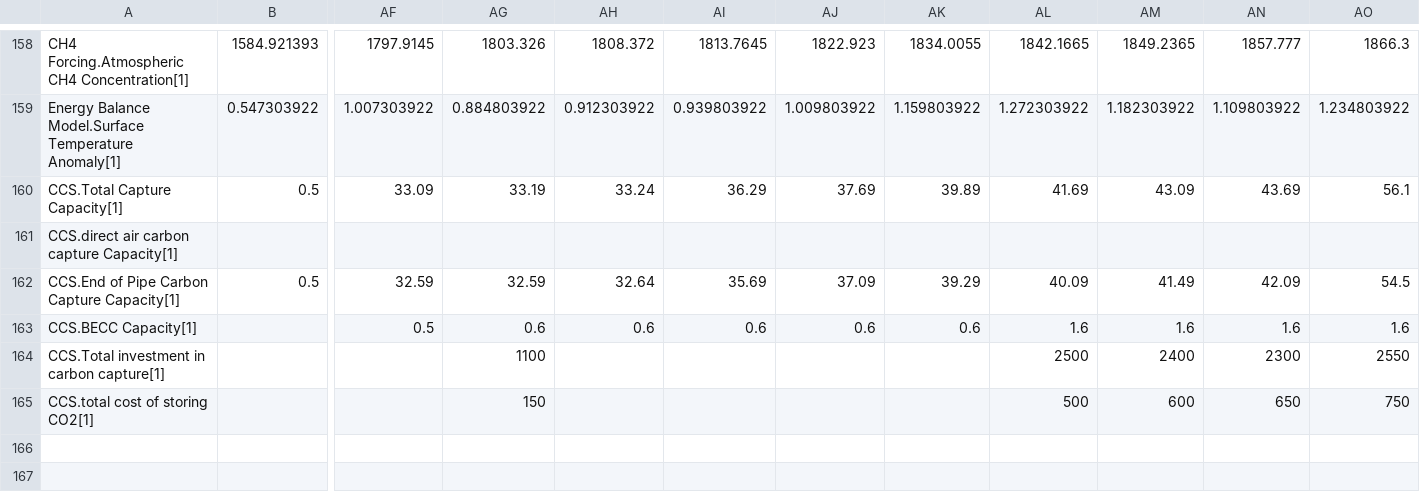
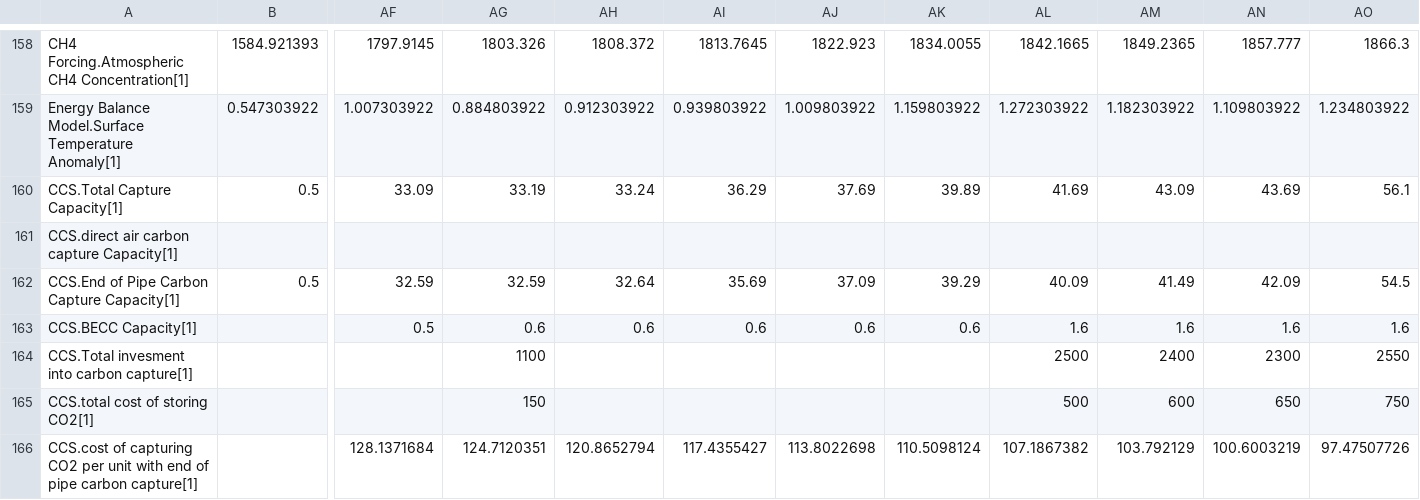
Before and after one commit to MOfelia/CDR-CCS, a CSV file: Data/Calibration Data.csv, drawn as a sheet; only a part is shown, gaps mark what is left out; rows hold the shown columns only; the diff names each change by its address in the sheet, - before the commit and + after, or states it on an @@ line.

Commit message:
Calibrated, Investments closed and fixed, added data for End of Pipe

```diff
--- a/Data/Calibration Data.csv
+++ b/Data/Calibration Data.csv
-A164: CCS.Total investment in carbon capture[1]
+A164: CCS.Total invesment into carbon capture[1]
+row 166: CCS.cost of capturing CO2 per unit with end of pipe carbon capture[1] |  | 128.1371684 | 124.7120351 | 120.8652794 | 117.4355427 | 113.8022698 | 110.5098124 | 107.1867382 | 103.792129 | 100.6003219 | 97.47507726
```
Also changed, not shown: 3 other files.
